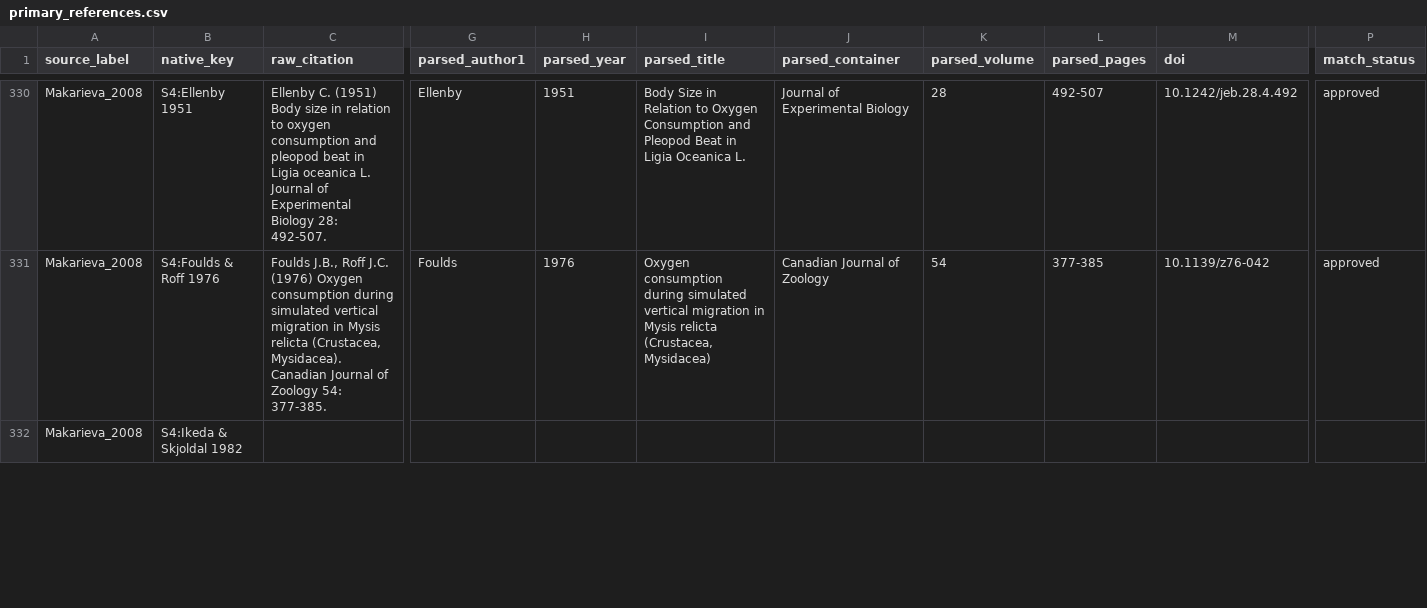
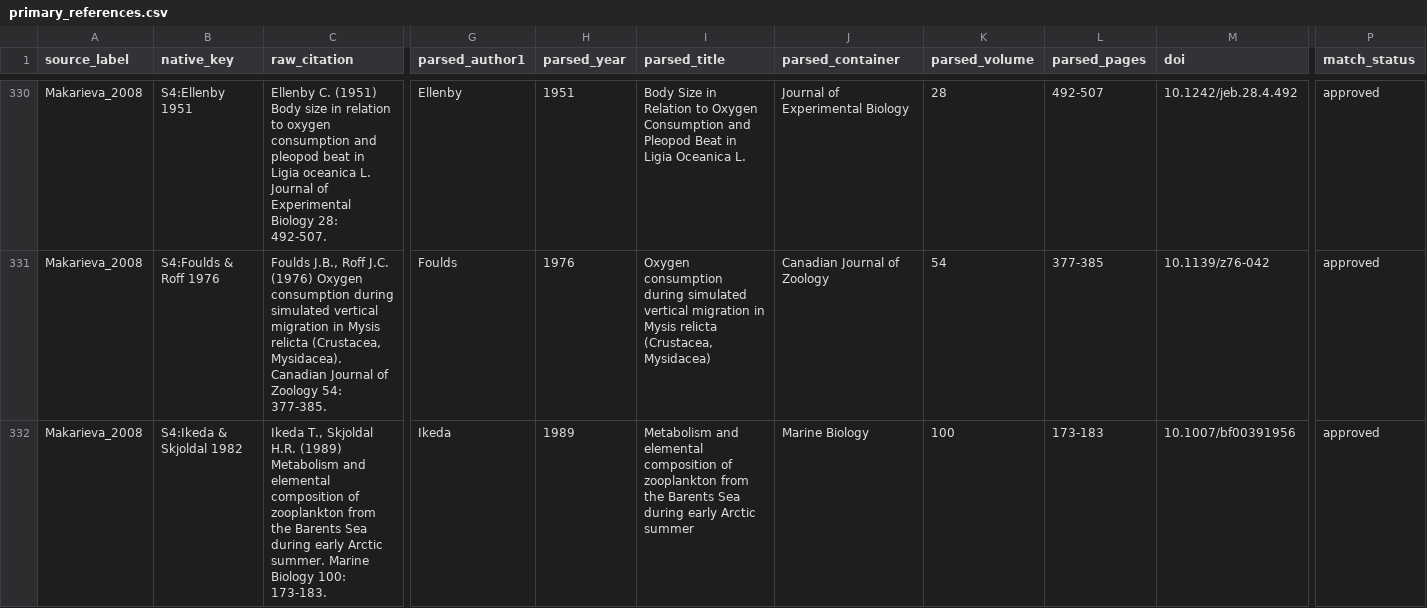
Before and after one commit to TaxonBodyMassML/TaxonBodyMass_DB, a CSV file: sources/databases/Makarieva_etal_2008/primary_references.csv, drawn as a sheet; only a part is shown, gaps mark what is left out; the diff covers the shown part only; the diff names each change by its address in the sheet, - before the commit and + after, or states it on an @@ line.

Commit message:
Makarieva_2008: approve year-corrected refs; pull decision-item answers (2026-10-13)
Owner accepted all three year-discrepancy cases (decision items Makarieva_2008-5/-6/-7):
  S1a:Kowalski et al. 1991 -> 1999 ASHRAE Trans 105:4-17 (nodoi_approved; not in Crossref/OA)
  S4:Robertson et al. 2003 -> 2001 Polar Biol 24:677-686 doi:10.1007/s003000100268
  S4:Ikeda & Skjoldal 1982 -> 1989 Mar Biol 100:173-183 doi:10.1007/bf00391956

Pull: 3 decision-item answers written; BM_decisions re-pulled (1091 rows, 0 errors).

```diff
--- a/sources/databases/Makarieva_etal_2008/primary_references.csv
+++ b/sources/databases/Makarieva_etal_2008/primary_references.csv
-C332 (raw_citation): (empty)
+C332 (raw_citation): Ikeda T., Skjoldal H.R. (1989) Metabolism and elemental composition of zooplankton from the Barents Sea during early Arctic summer. Marine Biology 100: 173-183.
-G332 (parsed_author1): (empty)
+G332 (parsed_author1): Ikeda
-H332 (parsed_year): (empty)
+H332 (parsed_year): 1989
-I332 (parsed_title): (empty)
+I332 (parsed_title): Metabolism and elemental composition of zooplankton from the Barents Sea during early Arctic summer
-J332 (parsed_container): (empty)
+J332 (parsed_container): Marine Biology
-K332 (parsed_volume): (empty)
+K332 (parsed_volume): 100
-L332 (parsed_pages): (empty)
+L332 (parsed_pages): 173-183
-M332 (doi): (empty)
+M332 (doi): 10.1007/bf00391956
-P332 (match_status): (empty)
+P332 (match_status): approved
```
Also changed, not shown: 36 edited cells elsewhere in this file, Bib/BM_decision_items_snapshot.csv, Bib/decision_items.csv, 2 other files.
